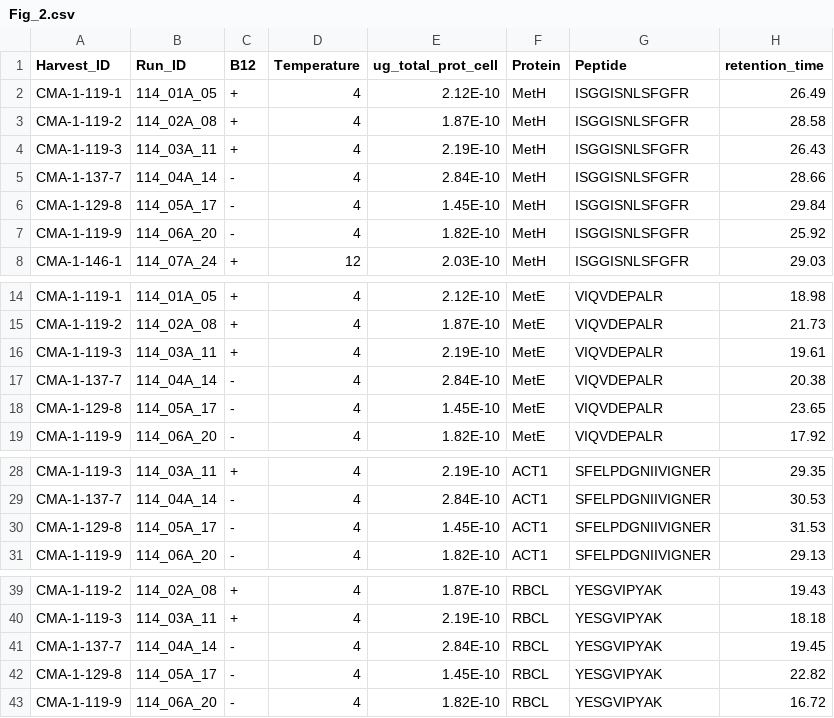
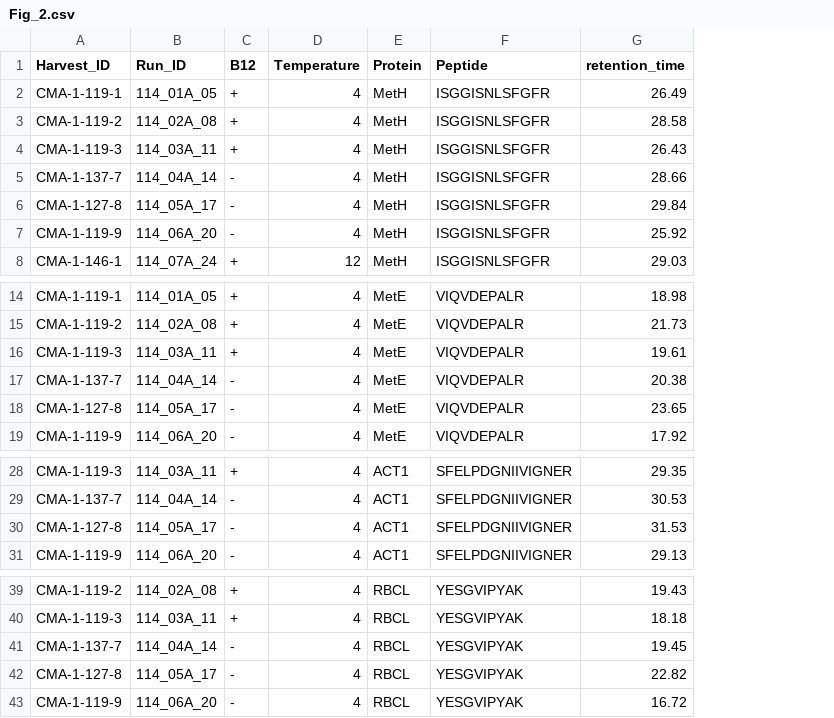
Before and after one commit to alburycatalina/Fracy_TMT_NewPhytologist, a CSV file: Fig_2/Fig_2.csv, drawn as a sheet; only a part is shown, gaps mark what is left out; the diff names each change by its address in the sheet, - before the commit and + after, or states it on an @@ line.

Commit message:
fixed cell count error propogation

```diff
--- a/Fig_2/Fig_2.csv
+++ b/Fig_2/Fig_2.csv
-column E (ug_total_prot_cell), rows 2-8: 2.12E-10 | 1.87E-10 | 2.19E-10 | 2.84E-10 | 1.45E-10 | 1.82E-10 | 2.03E-10; rows 14-19: 2.12E-10 | 1.87E-10 | 2.19E-10 | 2.84E-10 | 1.45E-10 | 1.82E-10; rows 28-31: 2.19E-10 | 2.84E-10 | 1.45E-10 | 1.82E-10; rows 39-43: 1.87E-10 | 2.19E-10 | 2.84E-10 | 1.45E-10 | 1.82E-10
-A6 (Harvest_ID): CMA-1-129-8
+A6 (Harvest_ID): CMA-1-127-8
-A18 (Harvest_ID): CMA-1-129-8
+A18 (Harvest_ID): CMA-1-127-8
-A30 (Harvest_ID): CMA-1-129-8
+A30 (Harvest_ID): CMA-1-127-8
-A42 (Harvest_ID): CMA-1-129-8
+A42 (Harvest_ID): CMA-1-127-8
```
